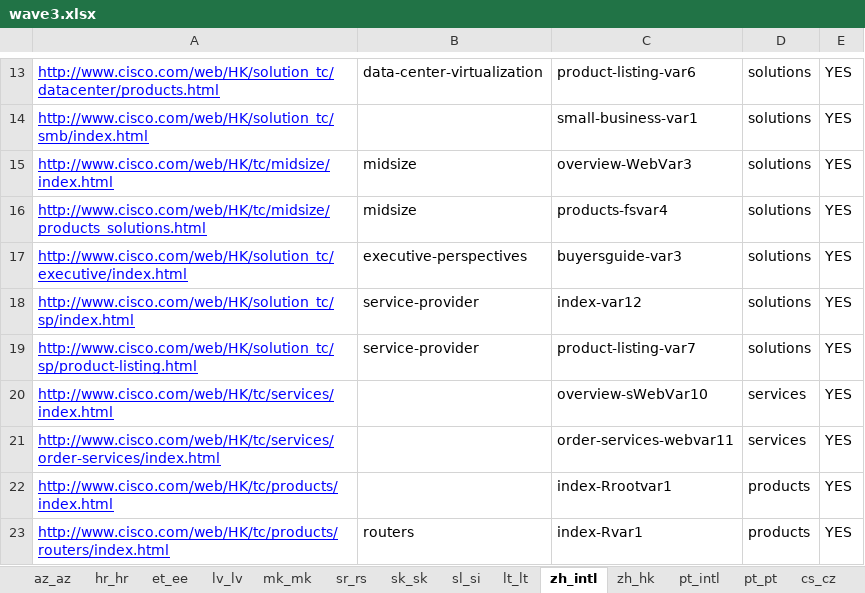
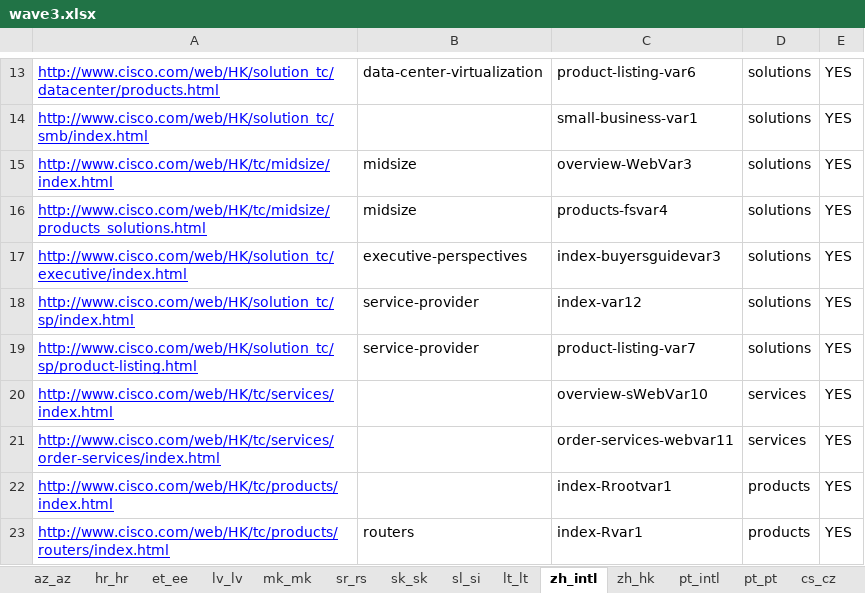
Before and after one commit to shreyabhatnagar/OVWMigration, an Excel workbook: docs/Language Waves/wave3.xlsx, sheet zh_intl, drawn as a sheet; only a part is shown, gaps mark what is left out; values as stored, in another font and other column widths than the file's, no borders; the diff names each change by its address in the sheet, - before the commit and + after, or states it on an @@ line.

Commit message:
Wave 3 updated.

```diff
--- a/docs/Language Waves/wave3.xlsx (sheet zh_intl)
+++ b/docs/Language Waves/wave3.xlsx (sheet zh_intl)
-C17: buyersguide-var3
+C17: index-buyersguidevar3
```
